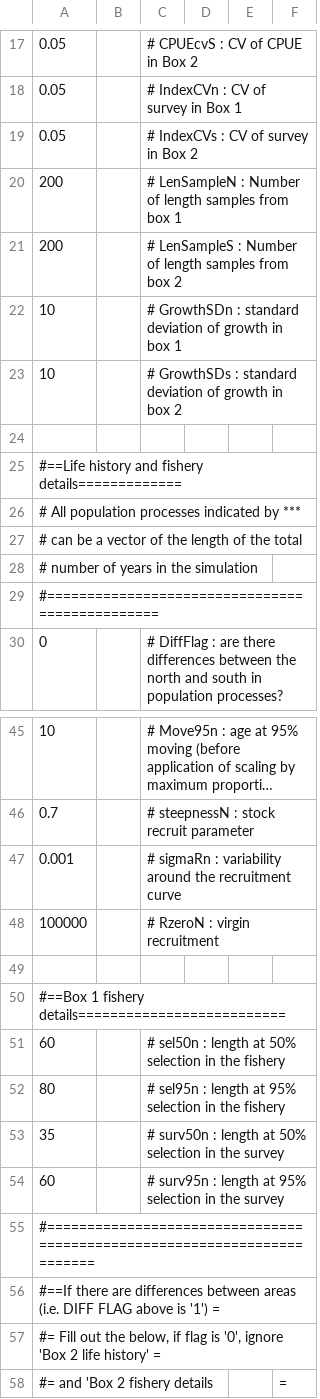
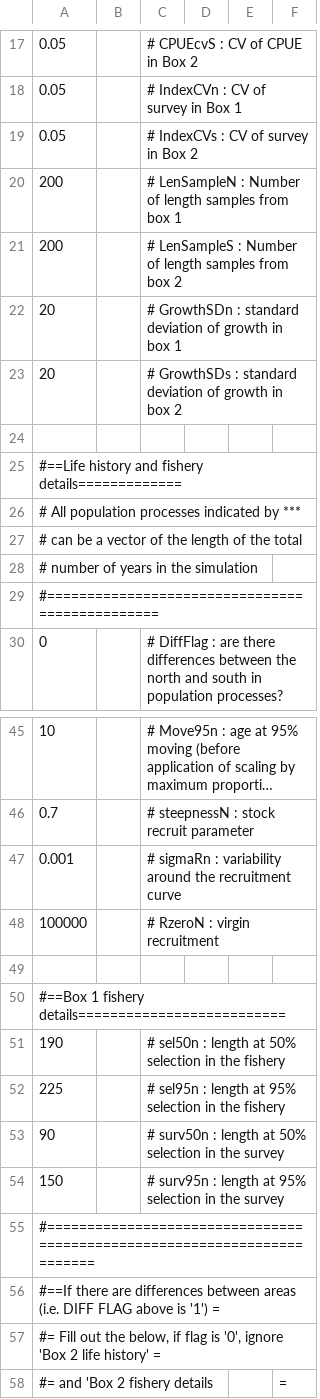
Before and after one commit to szuwalski/GeMS, a CSV file: CTLfile.csv (was CTLfile_faster.csv), drawn as a sheet; only a part is shown, gaps mark what is left out; long unchanged cells end in …; the diff covers the shown part only.

```diff
--- a/CTLfile_faster.csv
+++ b/CTLfile.csv
@@ -21,4 +21,4 @@
 200,,# LenSampleS : Number of length samples from box 2,,,
-10,,# GrowthSDn : standard deviation of growth in box 1,,,
-10,,# GrowthSDs : standard deviation of growth in box 2,,,
+20,,# GrowthSDn : standard deviation of growth in box 1,,,
+20,,# GrowthSDs : standard deviation of growth in box 2,,,
 ,,,,,
@@ -50,6 +50,6 @@
 #==Box 1 fishery details==========================,,,,,
-60,,# sel50n : length at 50% selection in the fishery,,,
-80,,# sel95n : length at 95% selection in the fishery,,,
-35,,# surv50n : length at 50% selection in the survey,,,
-60,,# surv95n : length at 95% selection in the survey,,,
+190,,# sel50n : length at 50% selection in the fishery,,,
+225,,# sel95n : length at 95% selection in the fishery,,,
+90,,# surv50n : length at 50% selection in the survey,,,
+150,,# surv95n : length at 95% selection in the survey,,,
 #========================================================================,,,,,
```
Also changed, not shown: 9 added rows, 1 removed row and 21 edited cells elsewhere in this file, 36 other files.
